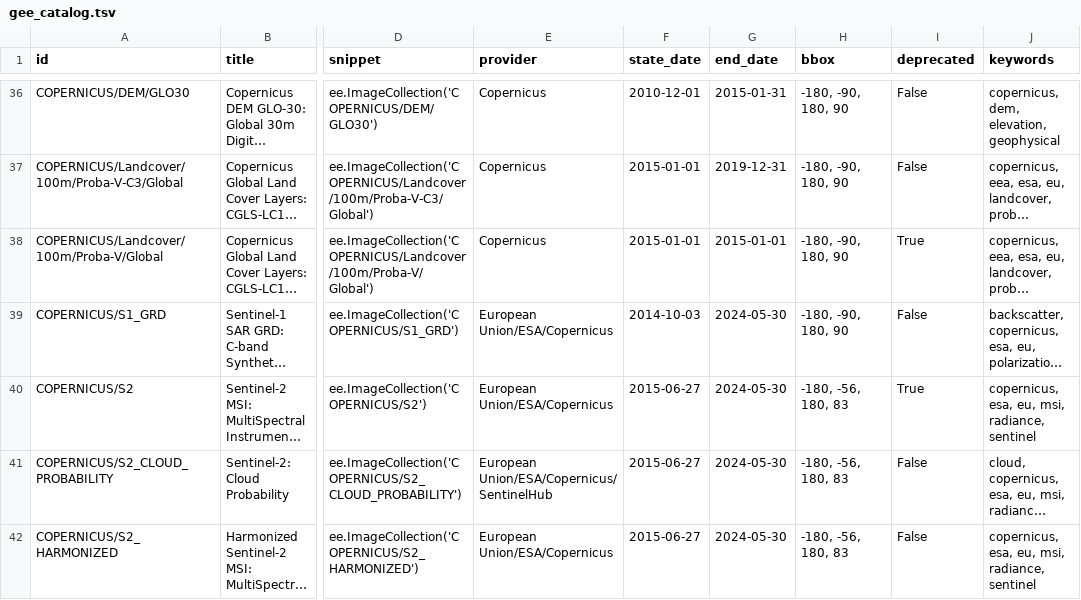
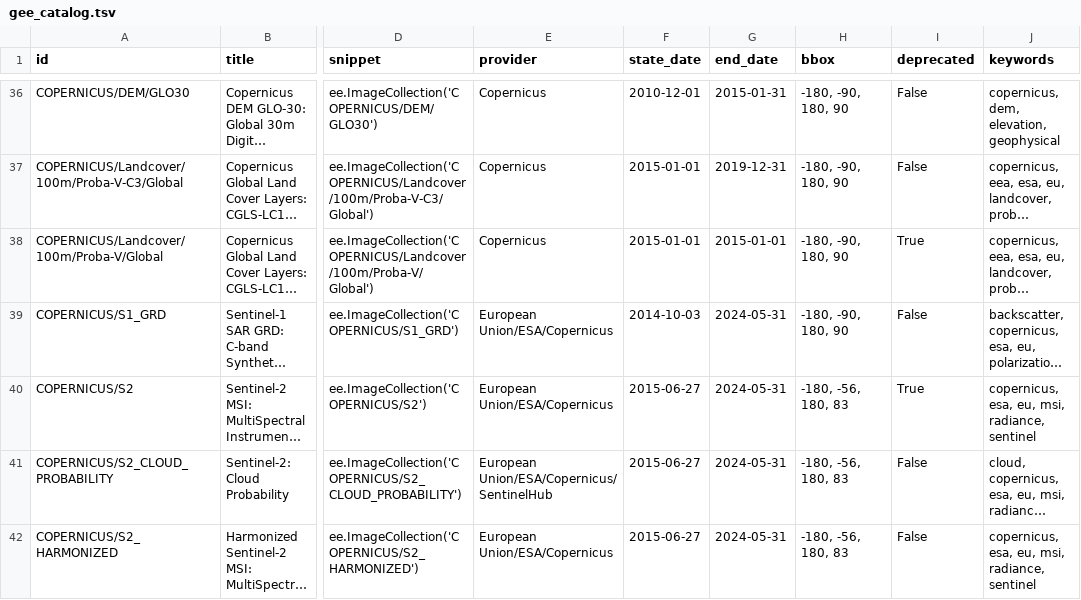
Before and after one commit to opengeos/Earth-Engine-Catalog, a TSV file: gee_catalog.tsv, drawn as a sheet; only a part is shown, gaps mark what is left out; long unchanged cells end in …; the diff covers the shown part only; the diff names each change by its address in the sheet, - before the commit and + after, or states it on an @@ line.

```diff
--- a/gee_catalog.tsv
+++ b/gee_catalog.tsv
-G39:G42 (end_date): 2024-05-30
+G39:G42 (end_date): 2024-05-31
```
Also changed, not shown: 38 edited cells elsewhere in this file, 43 other files.
